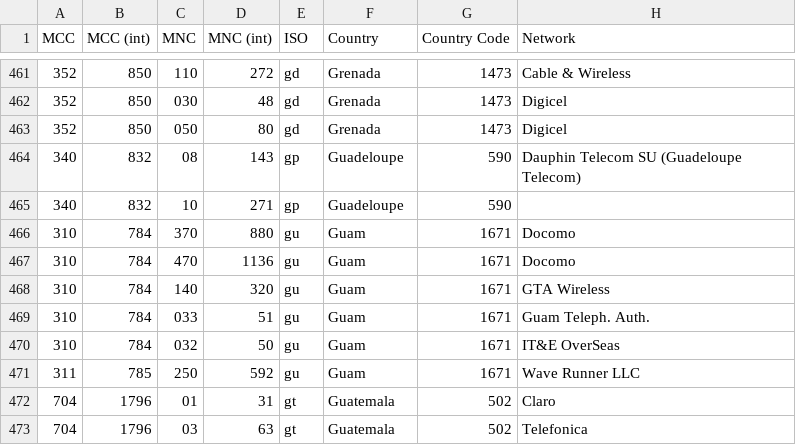
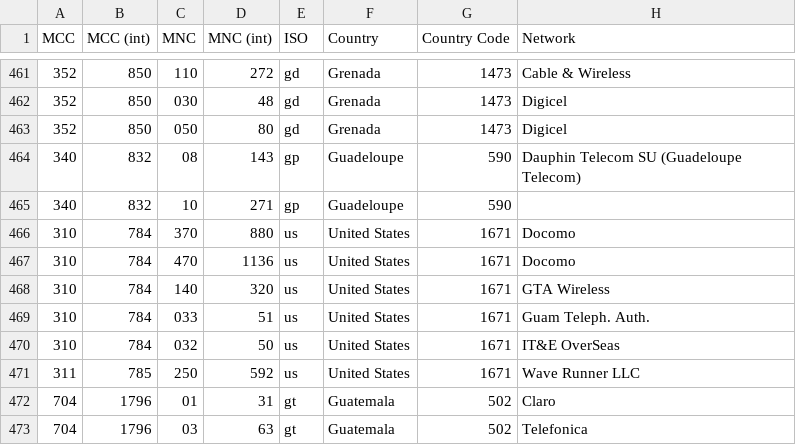
Before and after one commit to tryfinally/cdr-gen, a CSV file: mcc-mnc-table.csv, drawn as a sheet; only a part is shown, gaps mark what is left out.

Commit message:
change guam  to us in mcc/mnc table

```diff
--- a/mcc-mnc-table.csv
+++ b/mcc-mnc-table.csv
@@ -465,8 +465,8 @@ MCC,MCC (int),MNC,MNC (int),ISO,Country,Country Code,Network
 340,832,10,271,gp,Guadeloupe,590,
-310,784,370,880,gu,Guam,1671,Docomo
-310,784,470,1136,gu,Guam,1671,Docomo
-310,784,140,320,gu,Guam,1671,GTA Wireless
-310,784,033,51,gu,Guam,1671,Guam Teleph. Auth.
-310,784,032,50,gu,Guam,1671,IT&E OverSeas
-311,785,250,592,gu,Guam,1671,Wave Runner LLC
+310,784,370,880,us,United States,1671,Docomo
+310,784,470,1136,us,United States,1671,Docomo
+310,784,140,320,us,United States,1671,GTA Wireless
+310,784,033,51,us,United States,1671,Guam Teleph. Auth.
+310,784,032,50,us,United States,1671,IT&E OverSeas
+311,785,250,592,us,United States,1671,Wave Runner LLC
 704,1796,01,31,gt,Guatemala,502,Claro
```
